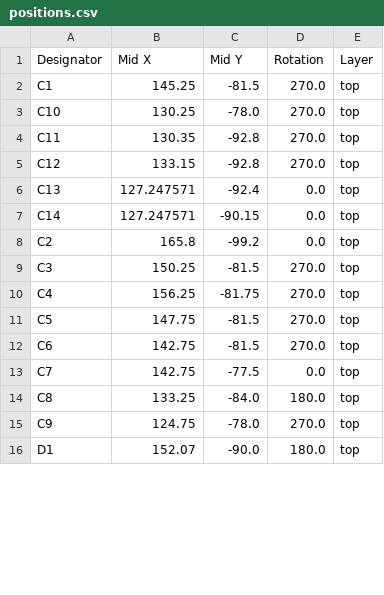
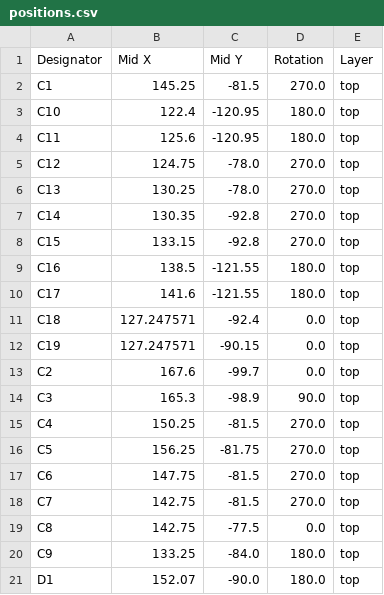
Before and after one commit to achyrocalyx/The-Grid, a CSV file: The_Grid_PCB/production/positions.csv, drawn as a sheet; only a part is shown; the diff covers the shown part only.

```diff
--- a/The_Grid_PCB/production/positions.csv
+++ b/The_Grid_PCB/production/positions.csv
@@ -2,15 +2,20 @@
 C1,145.25,-81.5,270.0,top
-C10,130.25,-78.0,270.0,top
-C11,130.35,-92.8,270.0,top
-C12,133.15,-92.8,270.0,top
-C13,127.247571,-92.4,0.0,top
-C14,127.247571,-90.15,0.0,top
-C2,165.8,-99.2,0.0,top
-C3,150.25,-81.5,270.0,top
-C4,156.25,-81.75,270.0,top
-C5,147.75,-81.5,270.0,top
-C6,142.75,-81.5,270.0,top
-C7,142.75,-77.5,0.0,top
-C8,133.25,-84.0,180.0,top
-C9,124.75,-78.0,270.0,top
+C10,122.4,-120.95,180.0,top
+C11,125.6,-120.95,180.0,top
+C12,124.75,-78.0,270.0,top
+C13,130.25,-78.0,270.0,top
+C14,130.35,-92.8,270.0,top
+C15,133.15,-92.8,270.0,top
+C16,138.5,-121.55,180.0,top
+C17,141.6,-121.55,180.0,top
+C18,127.247571,-92.4,0.0,top
+C19,127.247571,-90.15,0.0,top
+C2,167.6,-99.7,0.0,top
+C3,165.3,-98.9,90.0,top
+C4,150.25,-81.5,270.0,top
+C5,156.25,-81.75,270.0,top
+C6,147.75,-81.5,270.0,top
+C7,142.75,-81.5,270.0,top
+C8,142.75,-77.5,0.0,top
+C9,133.25,-84.0,180.0,top
 D1,152.07,-90.0,180.0,top
```
Also changed, not shown: 1 added row, 3 removed rows and 97 edited cells elsewhere in this file, The_Grid_PCB/production/bom.csv, The_Grid_PCB/production/designators.csv, 39 other files.
